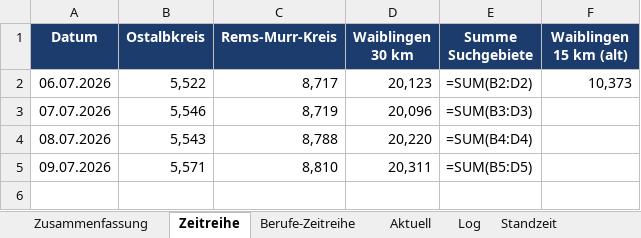
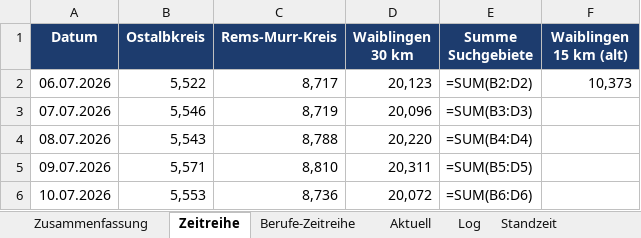
Before and after one commit to Penetrationpasi-hub/Jobs, an Excel workbook: arbeitsmarkt_auswertung.xlsx, sheet Zeitreihe, drawn as a sheet; values as stored, in another font and other column widths than the file's, no borders; formulas without a stored value are shown as written; charts and pictures not drawn; the diff names each change by its address in the sheet, - before the commit and + after, or states it on an @@ line.

```diff
--- a/arbeitsmarkt_auswertung.xlsx (sheet Zeitreihe)
+++ b/arbeitsmarkt_auswertung.xlsx (sheet Zeitreihe)
+row 6: 10.07.2026 | 5,553 | 8,736 | 20,072 | =SUM(B6:D6)
```
Also changed, not shown: sheet Log, sheet Aktuell, sheet Standzeit, sheet Arbeitgeber, sheet AL-Relation, sheet Berufe-Zeitreihe, 1 more sheet, charts or pictures, 3 other files.
